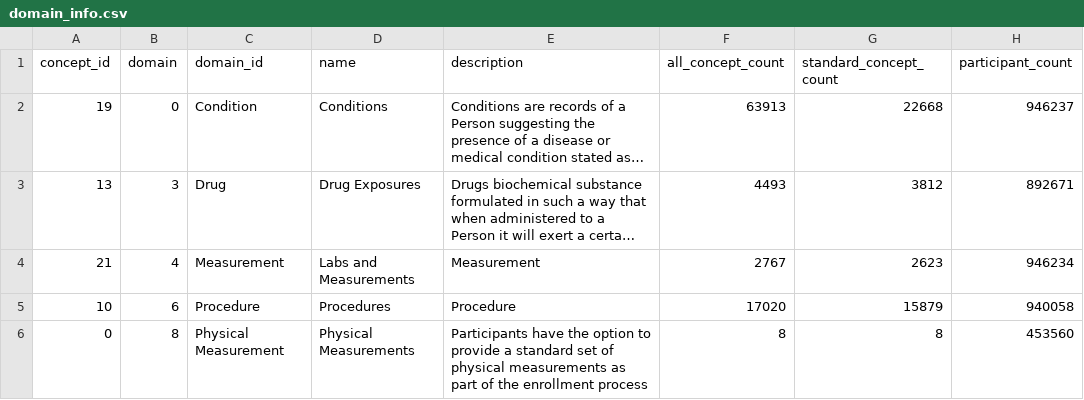
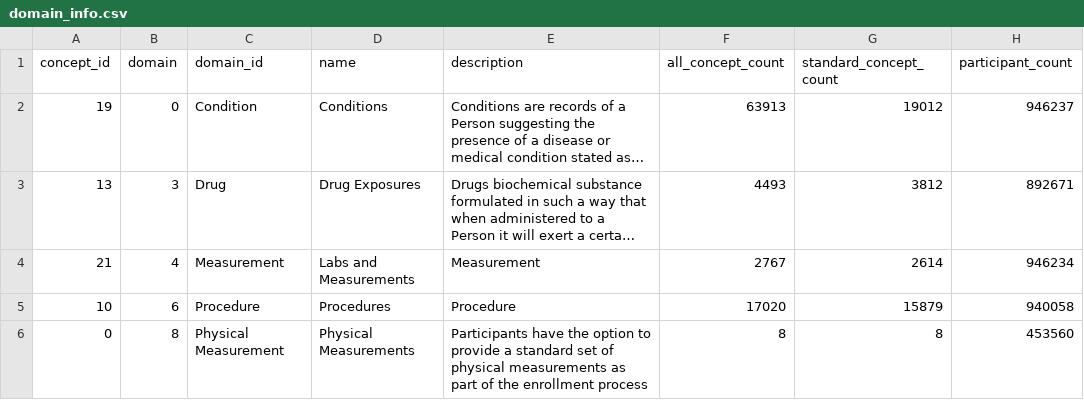
Before and after one commit to all-of-us/data-browser, a CSV file: public-api/db-cdr/csv/domain_info.csv, drawn as a sheet; long unchanged cells end in …; the diff names each change by its address in the sheet, - before the commit and + after, or states it on an @@ line.

```diff
--- a/public-api/db-cdr/csv/domain_info.csv
+++ b/public-api/db-cdr/csv/domain_info.csv
-G2 (standard_concept_count): 22668
+G2 (standard_concept_count): 19012
-G4 (standard_concept_count): 2623
+G4 (standard_concept_count): 2614
```
Also changed, not shown: 17 other files.
